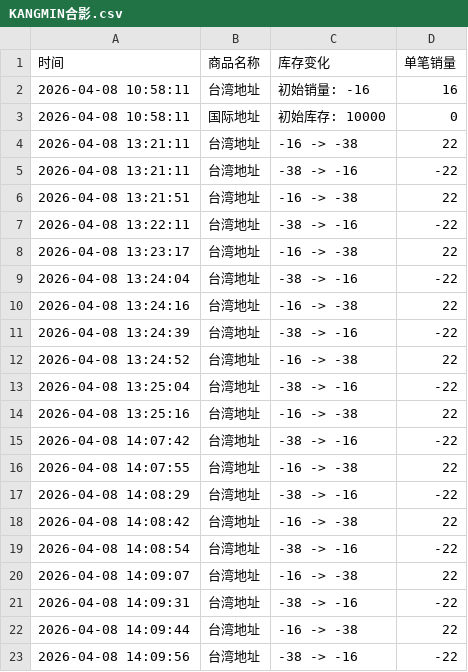
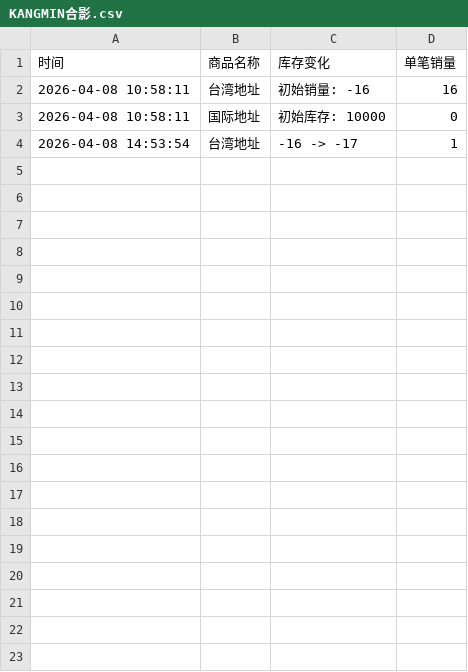
Before and after one commit to Juineii/kangmin_km0413, a CSV file: KANGMIN合影.csv, drawn as a sheet.

Commit message:
自动更新数据 2026-04-08 14:53:56

```diff
--- a/KANGMIN合影.csv
+++ b/KANGMIN合影.csv
@@ -3,21 +3,2 @@
 2026-04-08 10:58:11,国际地址,初始库存: 10000,0
-2026-04-08 13:21:11,台湾地址,-16 -> -38,22
-2026-04-08 13:21:11,台湾地址,-38 -> -16,-22
-2026-04-08 13:21:51,台湾地址,-16 -> -38,22
-2026-04-08 13:22:11,台湾地址,-38 -> -16,-22
-2026-04-08 13:23:17,台湾地址,-16 -> -38,22
-2026-04-08 13:24:04,台湾地址,-38 -> -16,-22
-2026-04-08 13:24:16,台湾地址,-16 -> -38,22
-2026-04-08 13:24:39,台湾地址,-38 -> -16,-22
-2026-04-08 13:24:52,台湾地址,-16 -> -38,22
-2026-04-08 13:25:04,台湾地址,-38 -> -16,-22
-2026-04-08 13:25:16,台湾地址,-16 -> -38,22
-2026-04-08 14:07:42,台湾地址,-38 -> -16,-22
-2026-04-08 14:07:55,台湾地址,-16 -> -38,22
-2026-04-08 14:08:29,台湾地址,-38 -> -16,-22
-2026-04-08 14:08:42,台湾地址,-16 -> -38,22
-2026-04-08 14:08:54,台湾地址,-38 -> -16,-22
-2026-04-08 14:09:07,台湾地址,-16 -> -38,22
-2026-04-08 14:09:31,台湾地址,-38 -> -16,-22
-2026-04-08 14:09:44,台湾地址,-16 -> -38,22
-2026-04-08 14:09:56,台湾地址,-38 -> -16,-22
+2026-04-08 14:53:54,台湾地址,-16 -> -17,1
```
